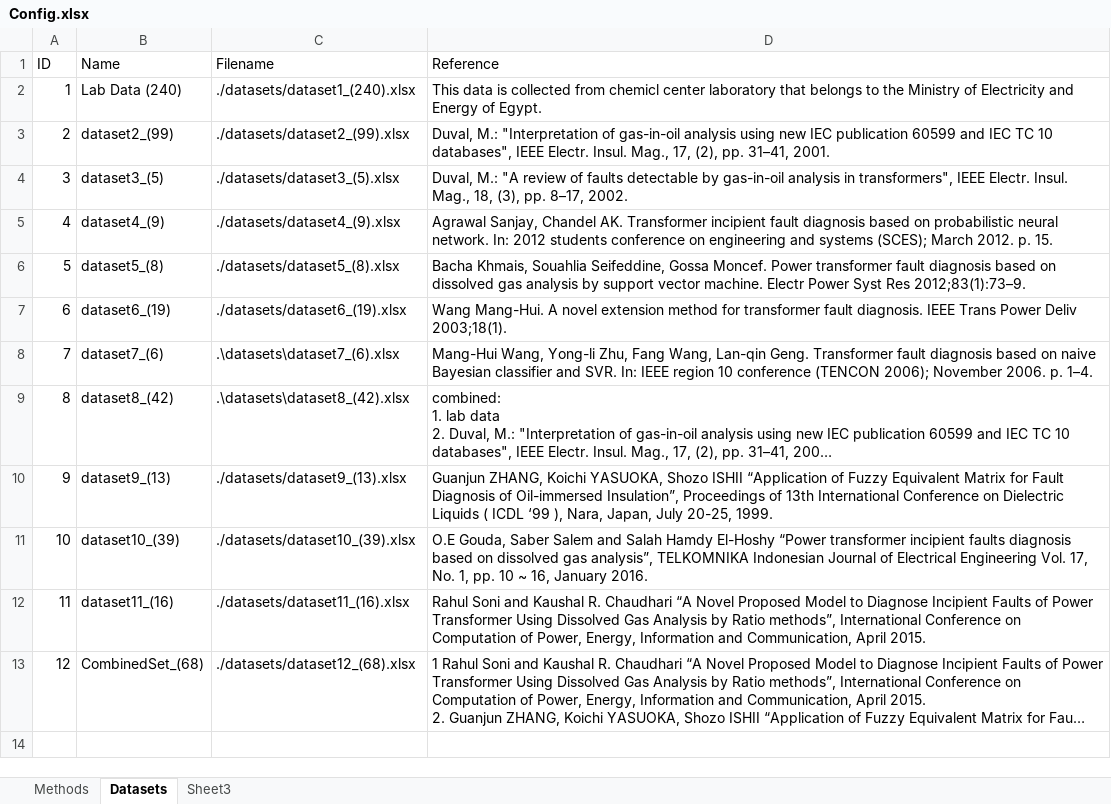
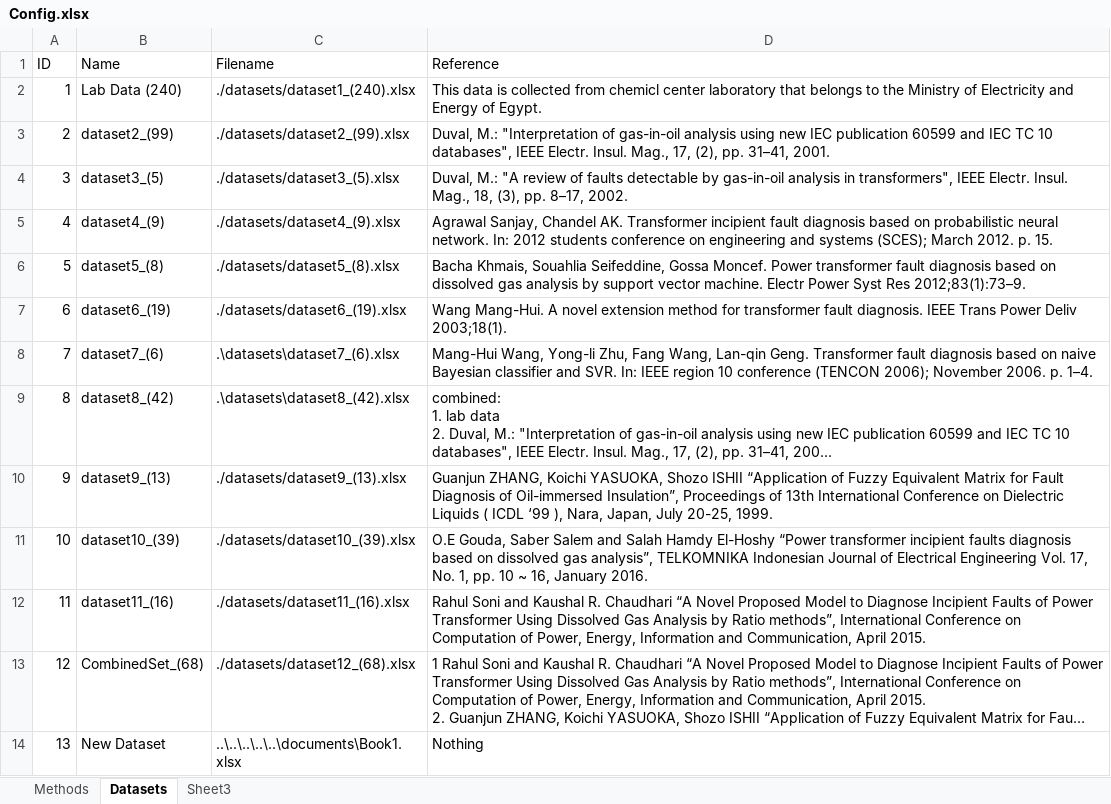
Before and after one commit to Saleh860/DGA, an Excel workbook: Config.xlsx, sheet Datasets, drawn as a sheet; long unchanged cells end in …; values as stored, in another font and other column widths than the file's, no borders; the diff names each change by its address in the sheet, - before the commit and + after, or states it on an @@ line.

Commit message:
Bug fixes and GUI layout improvements
* Fix close/save bug in Datasets_Edit and Methods_Edit figures
* Improve the DGA_UI layout
* Refactor ExportViews functionality

```diff
--- a/Config.xlsx (sheet Datasets)
+++ b/Config.xlsx (sheet Datasets)
+row 14: 13 | New Dataset | ..\..\..\..\..\documents\Book1.xlsx | Nothing
```
Also changed, not shown: sheet Methods, 17 other files.
